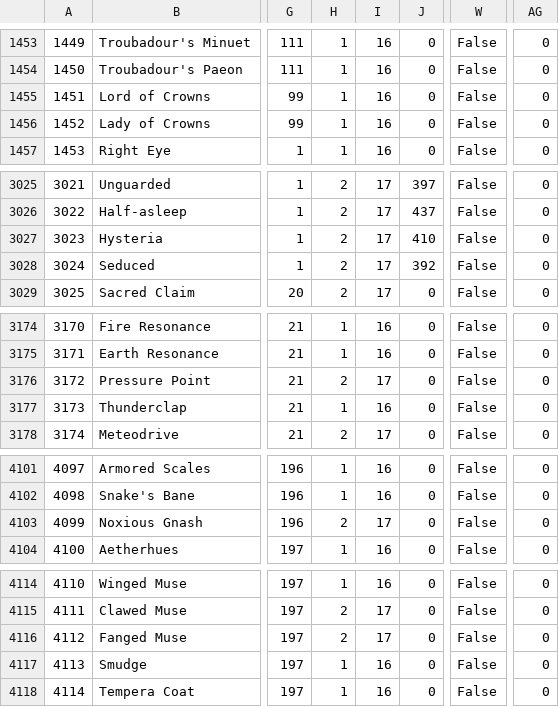
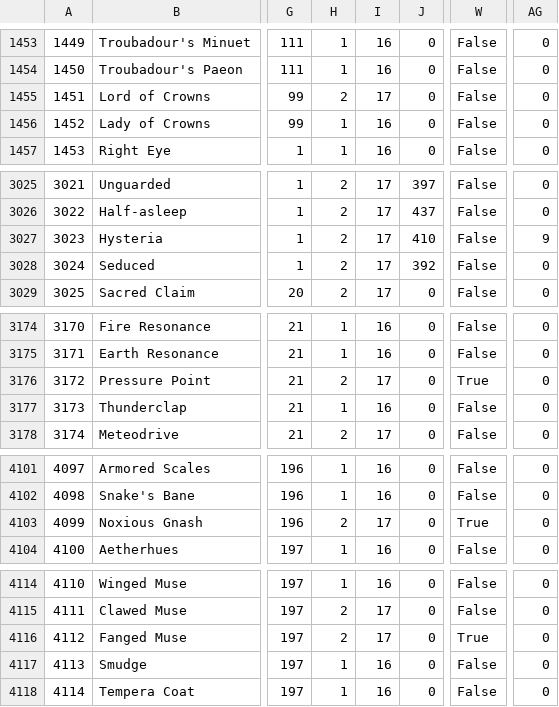
Before and after one commit to Zeffuro/SimpleTriggernometryTriggerCreator, a CSV file: csv/Status.csv, drawn as a sheet; only a part is shown, gaps mark what is left out; the diff covers the shown part only; the diff names each change by its address in the sheet, - before the commit and + after, or states it on an @@ line.

```diff
--- a/csv/Status.csv
+++ b/csv/Status.csv
-H1455: 1
+H1455: 2
-I1455: 16
+I1455: 17
-AG3027: 0
+AG3027: 9
-W3176: False
+W3176: True
-W4103: False
+W4103: True
-W4116: False
+W4116: True
```
Also changed, not shown: 100 edited cells elsewhere in this file, 3 other files.
